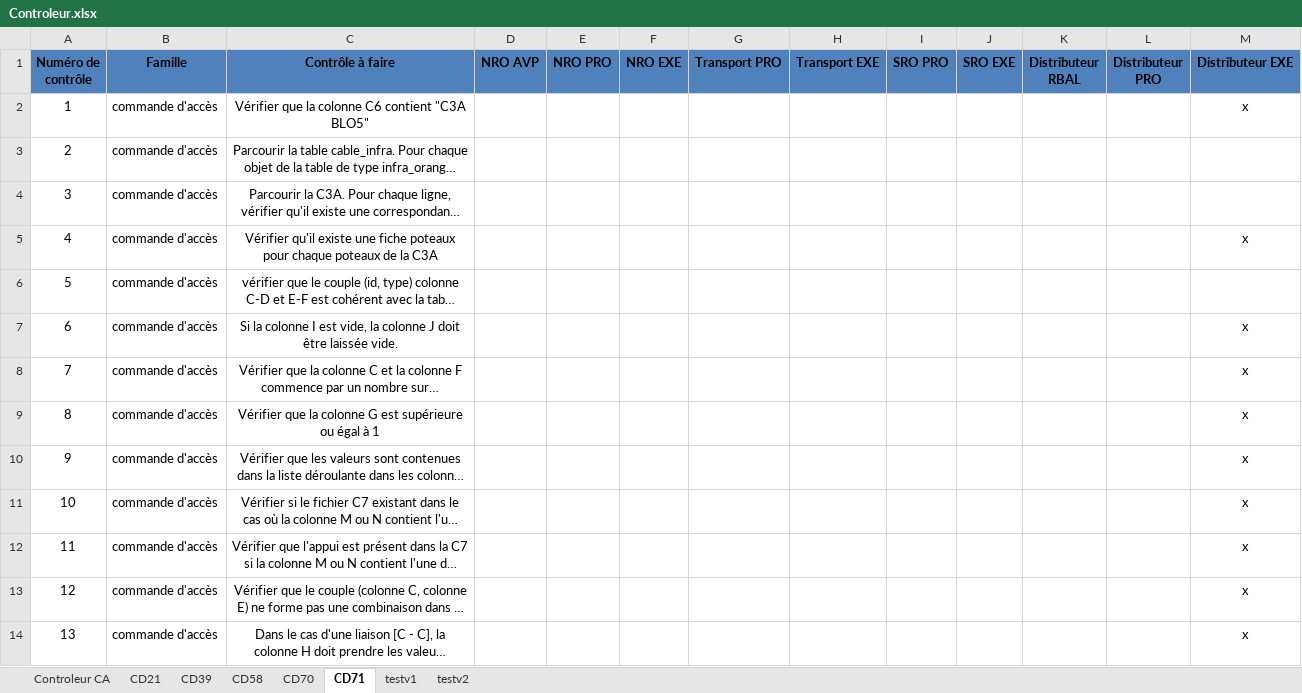
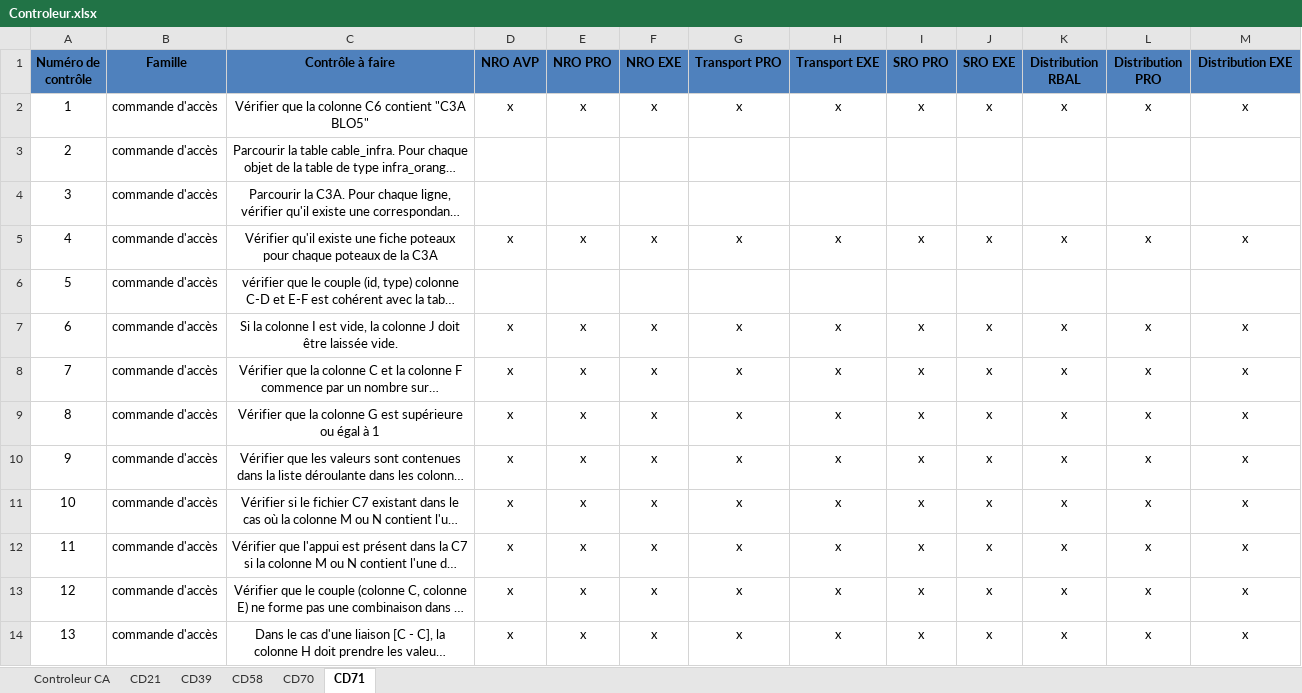
Before and after one commit to sbenamar/Controleur_GCBLO-, an Excel workbook: Documentation/Controleur.xlsx, sheet CD71, drawn as a sheet; only a part is shown; long unchanged cells end in …; values as stored, in another font and other column widths than the file's, no borders; the diff covers the shown part only; the diff names each change by its address in the sheet, - before the commit and + after, or states it on an @@ line.

Commit message:
***Livrable V5*** - Inverser la reference et le type livrable dans l'affichage graphique - Empêcher les mauvaises combinaisons entre ces deux informations avant le lancement des contrôles avec affichage d'une alerte d'erreur - Forcer, pour la livraison v5, la copie de la configuration de testv2 pour chaque département afin d'avoir une structure commune simplifiée (tous les fichiers dans commande) - Suppression des jeux de test donc dans la liste déroulante et dans le Controleur.xlsx pour les testv1 et testv2 - Inversion de la liste des types de livrables en affichage - "Distributeur" devient "Distribution" - Suppression d'un champ contrôlé de point technique car obsolète - ebp devient bp pour les champs de prises car l'appellation a été modifiée

```diff
--- a/Documentation/Controleur.xlsx (sheet CD71)
+++ b/Documentation/Controleur.xlsx (sheet CD71)
-sheet tab: testv1
-sheet tab: testv2
-K1: Distributeur RBAL
+K1: Distribution RBAL
-L1: Distributeur PRO
+L1: Distribution PRO
-M1: Distributeur EXE
+M1: Distribution EXE
-D2 (NRO AVP): (empty)
+D2 (NRO AVP): x
-E2 (NRO PRO): (empty)
+E2 (NRO PRO): x
-F2 (NRO EXE): (empty)
+F2 (NRO EXE): x
-G2 (Transport PRO): (empty)
+G2 (Transport PRO): x
-H2 (Transport EXE): (empty)
+H2 (Transport EXE): x
-I2 (SRO PRO): (empty)
+I2 (SRO PRO): x
-J2 (SRO EXE): (empty)
+J2 (SRO EXE): x
-K2 (Distribution RBAL): (empty)
+K2 (Distribution RBAL): x
-L2 (Distribution PRO): (empty)
+L2 (Distribution PRO): x
-D5 (NRO AVP): (empty)
+D5 (NRO AVP): x
-E5 (NRO PRO): (empty)
+E5 (NRO PRO): x
-F5 (NRO EXE): (empty)
+F5 (NRO EXE): x
-G5 (Transport PRO): (empty)
+G5 (Transport PRO): x
-H5 (Transport EXE): (empty)
+H5 (Transport EXE): x
-I5 (SRO PRO): (empty)
+I5 (SRO PRO): x
-J5 (SRO EXE): (empty)
+J5 (SRO EXE): x
-K5 (Distribution RBAL): (empty)
+K5 (Distribution RBAL): x
-L5 (Distribution PRO): (empty)
+L5 (Distribution PRO): x
-D7:D14 (NRO AVP): (empty)
+D7:D14 (NRO AVP): x
-E7:E14 (NRO PRO): (empty)
+E7:E14 (NRO PRO): x
-F7:F14 (NRO EXE): (empty)
+F7:F14 (NRO EXE): x
-G7:G14 (Transport PRO): (empty)
+G7:G14 (Transport PRO): x
-H7:H14 (Transport EXE): (empty)
+H7:H14 (Transport EXE): x
-I7:I14 (SRO PRO): (empty)
+I7:I14 (SRO PRO): x
-J7:J14 (SRO EXE): (empty)
+J7:J14 (SRO EXE): x
-K7:K14 (Distribution RBAL): (empty)
+K7:K14 (Distribution RBAL): x
-L7:L14 (Distribution PRO): (empty)
+L7:L14 (Distribution PRO): x
```
Also changed, not shown: 101 edited cells elsewhere in this sheet, sheet CD70, sheet CD39, sheet CD58, sheet CD21, 5 other files.
